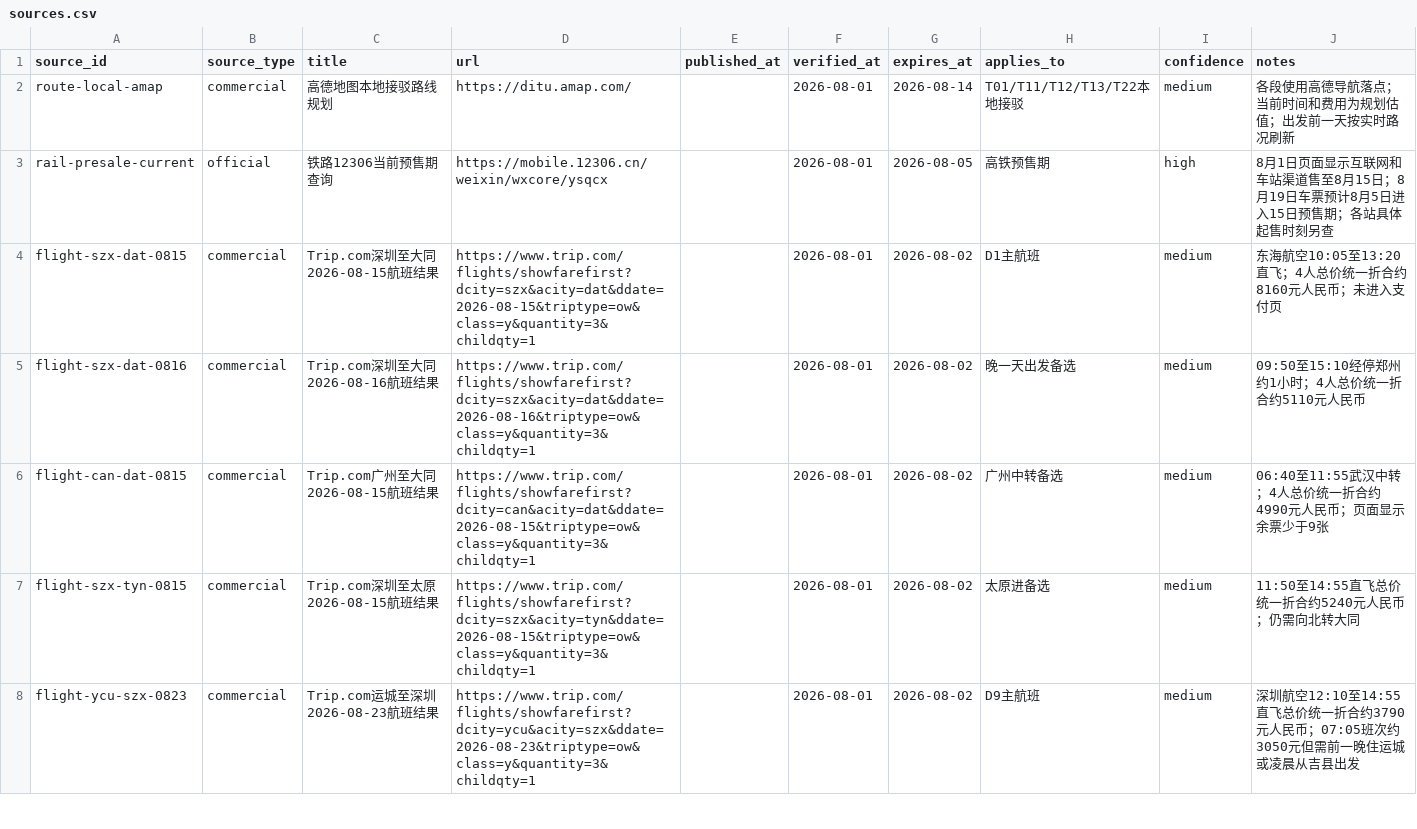
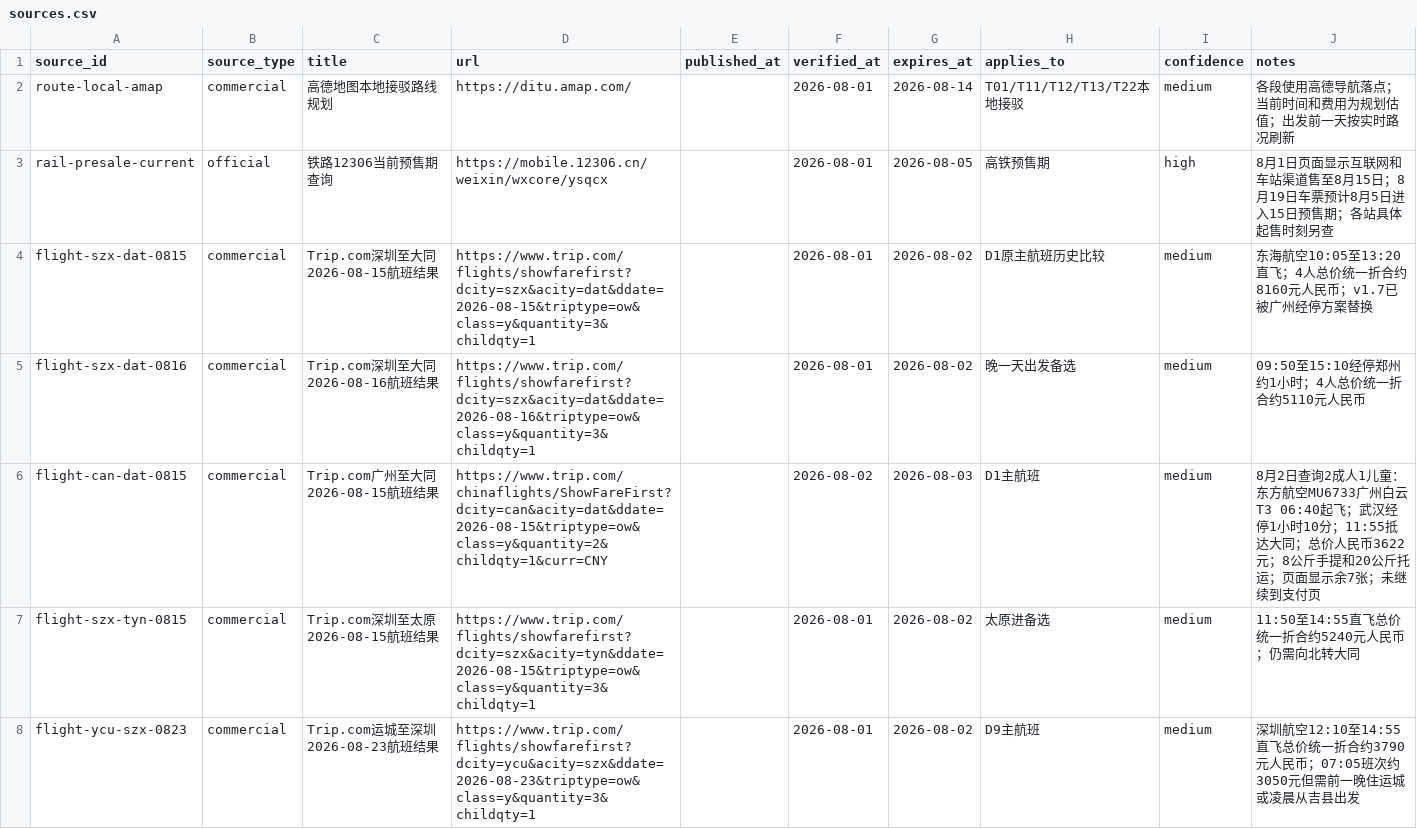
Before and after one commit to alanhsun/shanxi-2026-08, a CSV file: data/sources.csv, drawn as a sheet; only a part is shown.

Commit message:
Update outbound flight to Guangzhou-Datong

```diff
--- a/data/sources.csv
+++ b/data/sources.csv
@@ -3,5 +3,5 @@ route-local-amap,commercial,高德地图本地接驳路线规划,https://ditu.am
 rail-presale-current,official,铁路12306当前预售期查询,https://mobile.12306.cn/weixin/wxcore/ysqcx,,2026-08-01,2026-08-05,高铁预售期,high,8月1日页面显示互联网和车站渠道售至8月15日；8月19日车票预计8月5日进入15日预售期；各站具体起售时刻另查
-flight-szx-dat-0815,commercial,Trip.com深圳至大同2026-08-15航班结果,https://www.trip.com/flights/showfarefirst?dcity=szx&acity=dat&ddate=2026-08-15&triptype=ow&class=y&quantity=3&childqty=1,,2026-08-01,2026-08-02,D1主航班,medium,东海航空10:05至13:20直飞；4人总价统一折合约8160元人民币；未进入支付页
+flight-szx-dat-0815,commercial,Trip.com深圳至大同2026-08-15航班结果,https://www.trip.com/flights/showfarefirst?dcity=szx&acity=dat&ddate=2026-08-15&triptype=ow&class=y&quantity=3&childqty=1,,2026-08-01,2026-08-02,D1原主航班历史比较,medium,东海航空10:05至13:20直飞；4人总价统一折合约8160元人民币；v1.7已被广州经停方案替换
 flight-szx-dat-0816,commercial,Trip.com深圳至大同2026-08-16航班结果,https://www.trip.com/flights/showfarefirst?dcity=szx&acity=dat&ddate=2026-08-16&triptype=ow&class=y&quantity=3&childqty=1,,2026-08-01,2026-08-02,晚一天出发备选,medium,09:50至15:10经停郑州约1小时；4人总价统一折合约5110元人民币
-flight-can-dat-0815,commercial,Trip.com广州至大同2026-08-15航班结果,https://www.trip.com/flights/showfarefirst?dcity=can&acity=dat&ddate=2026-08-15&triptype=ow&class=y&quantity=3&childqty=1,,2026-08-01,2026-08-02,广州中转备选,medium,06:40至11:55武汉中转；4人总价统一折合约4990元人民币；页面显示余票少于9张
+flight-can-dat-0815,commercial,Trip.com广州至大同2026-08-15航班结果,https://www.trip.com/chinaflights/ShowFareFirst?dcity=can&acity=dat&ddate=2026-08-15&triptype=ow&class=y&quantity=2&childqty=1&curr=CNY,,2026-08-02,2026-08-03,D1主航班,medium,8月2日查询2成人1儿童：东方航空MU6733广州白云T3 06:40起飞；武汉经停1小时10分；11:55抵达大同；总价人民币3622元；8公斤手提和20公斤托运；页面显示余7张；未继续到支付页
 flight-szx-tyn-0815,commercial,Trip.com深圳至太原2026-08-15航班结果,https://www.trip.com/flights/showfarefirst?dcity=szx&acity=tyn&ddate=2026-08-15&triptype=ow&class=y&quantity=3&childqty=1,,2026-08-01,2026-08-02,太原进备选,medium,11:50至14:55直飞总价统一折合约5240元人民币；仍需向北转大同
```
Also changed, not shown: 7 other files.
